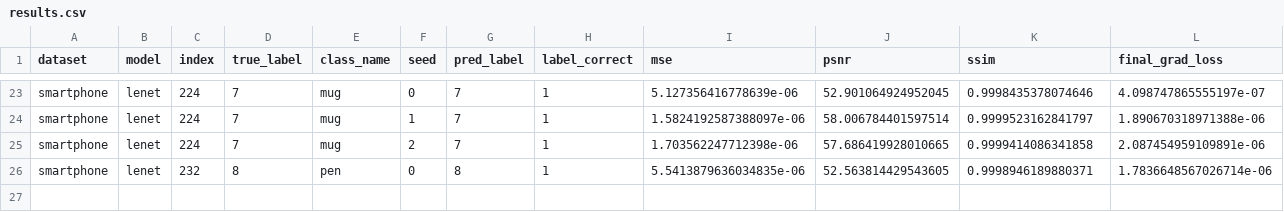
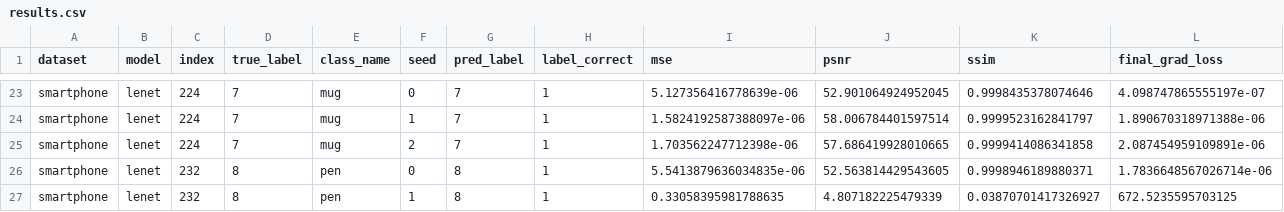
Before and after one commit to Andalib-Iftakher-26/APP-DS---Deep-Leakage-Grads, a CSV file: results/smartphone_codespace_resume_smartphone32/results.csv, drawn as a sheet; only a part is shown, gaps mark what is left out; rows hold the shown columns only; the diff names each change by its address in the sheet, - before the commit and + after, or states it on an @@ line.

Commit message:
checkpoint: smartphone_codespace_resume_smartphone32 26/36 trials

```diff
--- a/results/smartphone_codespace_resume_smartphone32/results.csv
+++ b/results/smartphone_codespace_resume_smartphone32/results.csv
+row 27: smartphone | lenet | 232 | 8 | pen | 1 | 8 | 1 | 0.33058395981788635 | 4.807182225479339 | 0.03870701417326927 | 672.5235595703125
```
Also changed, not shown: 2 other files.
